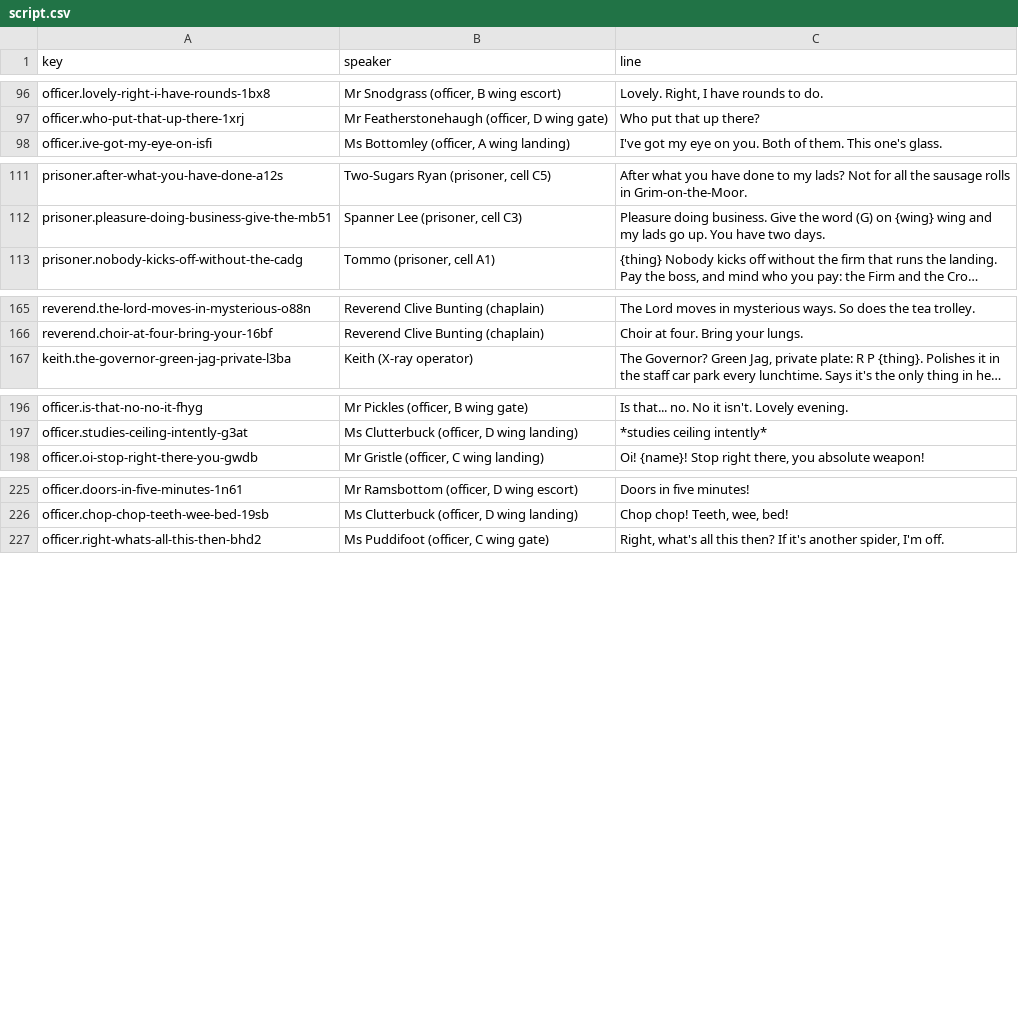
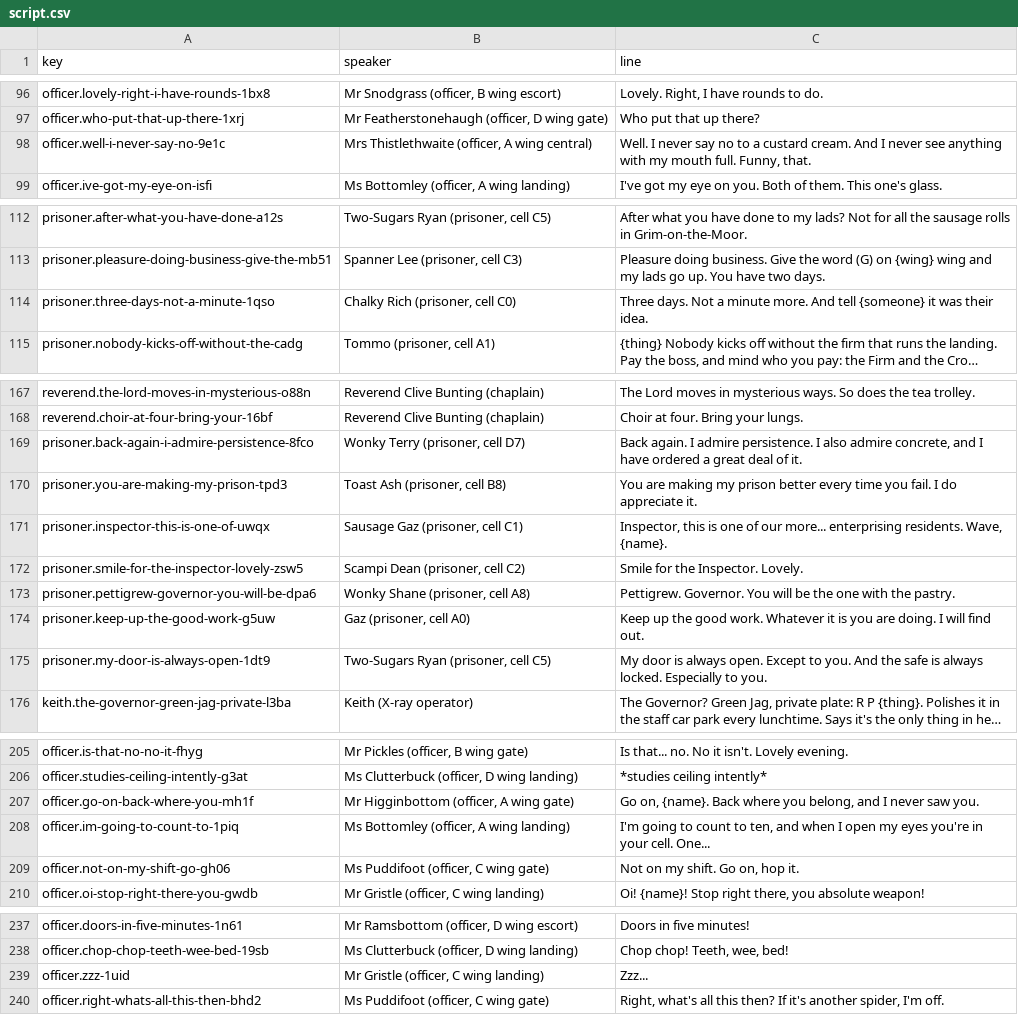
Before and after one commit to diquinnyonk/locked-up, a CSV file: dialogue/script.csv, drawn as a sheet; only a part is shown, gaps mark what is left out; long unchanged cells end in …; the diff names each change by its address in the sheet, - before the commit and + after, or states it on an @@ line.

```diff
--- a/dialogue/script.csv
+++ b/dialogue/script.csv
+row 98: officer.well-i-never-say-no-9e1c | Mrs Thistlethwaite (officer, A wing central) | Well. I never say no to a custard cream. And I never see anything with my mouth full. Funny, that.
+row 114: prisoner.three-days-not-a-minute-1qso | Chalky Rich (prisoner, cell C0) | Three days. Not a minute more. And tell {someone} it was their idea.
+row 169: prisoner.back-again-i-admire-persistence-8fco | Wonky Terry (prisoner, cell D7) | Back again. I admire persistence. I also admire concrete, and I have ordered a great deal of it.
+row 170: prisoner.you-are-making-my-prison-tpd3 | Toast Ash (prisoner, cell B8) | You are making my prison better every time you fail. I do appreciate it.
+row 171: prisoner.inspector-this-is-one-of-uwqx | Sausage Gaz (prisoner, cell C1) | Inspector, this is one of our more... enterprising residents. Wave, {name}.
+row 172: prisoner.smile-for-the-inspector-lovely-zsw5 | Scampi Dean (prisoner, cell C2) | Smile for the Inspector. Lovely.
+row 173: prisoner.pettigrew-governor-you-will-be-dpa6 | Wonky Shane (prisoner, cell A8) | Pettigrew. Governor. You will be the one with the pastry.
+row 174: prisoner.keep-up-the-good-work-g5uw | Gaz (prisoner, cell A0) | Keep up the good work. Whatever it is you are doing. I will find out.
+row 175: prisoner.my-door-is-always-open-1dt9 | Two-Sugars Ryan (prisoner, cell C5) | My door is always open. Except to you. And the safe is always locked. Especially to you.
+row 207: officer.go-on-back-where-you-mh1f | Mr Higginbottom (officer, A wing gate) | Go on, {name}. Back where you belong, and I never saw you.
+row 208: officer.im-going-to-count-to-1piq | Ms Bottomley (officer, A wing landing) | I'm going to count to ten, and when I open my eyes you're in your cell. One...
+row 209: officer.not-on-my-shift-go-gh06 | Ms Puddifoot (officer, C wing gate) | Not on my shift. Go on, hop it.
+row 239: officer.zzz-1uid | Mr Gristle (officer, C wing landing) | Zzz...
```
Also changed, not shown: 8 other files.
